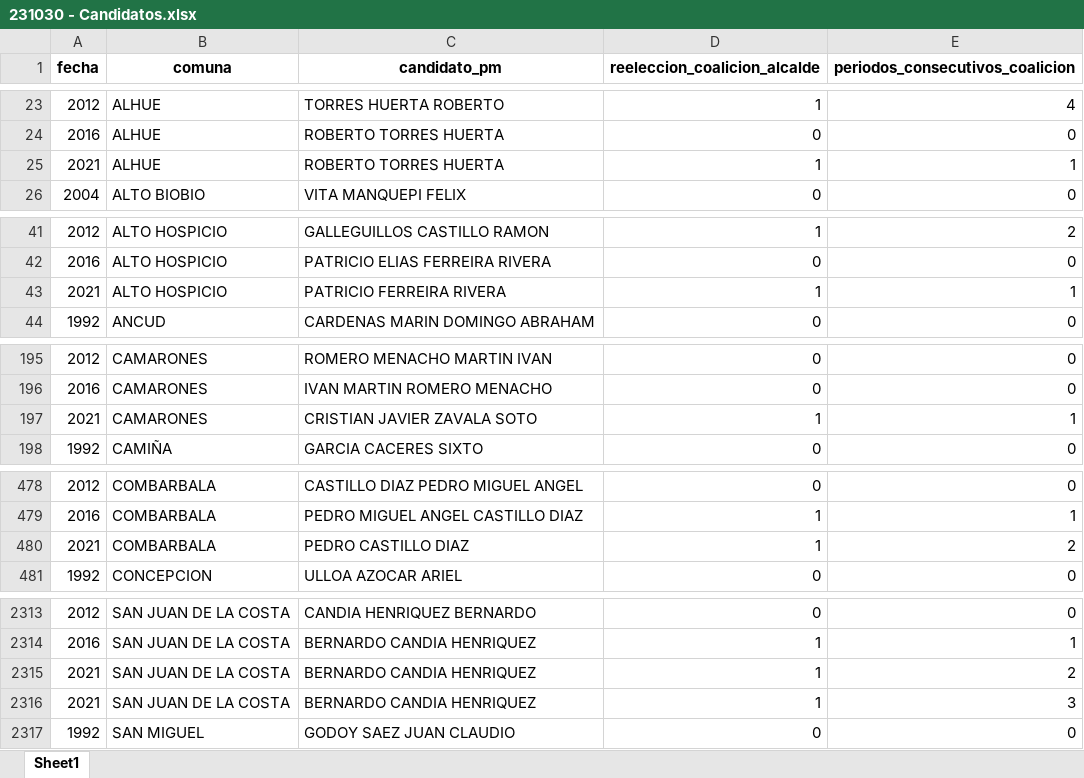
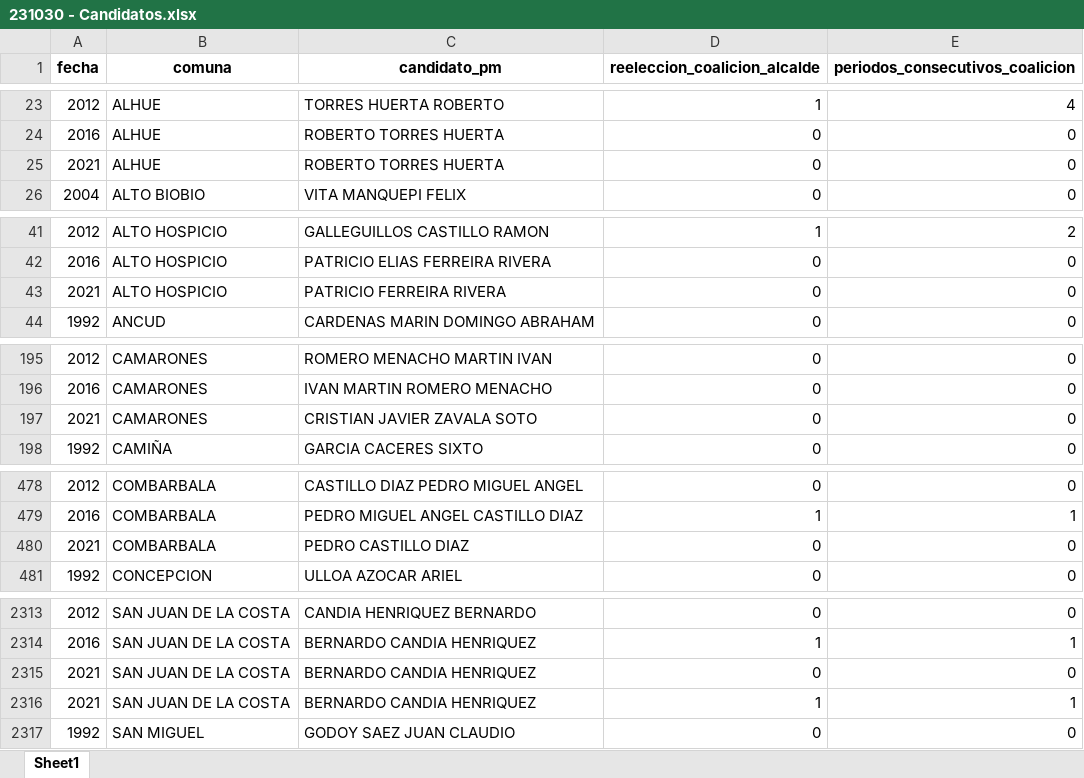
Before and after one commit to snaraya/datos_municipales, an Excel workbook: output/231030 - Candidatos.xlsx, sheet Sheet1, drawn as a sheet; only a part is shown, gaps mark what is left out; values as stored, in another font and other column widths than the file's, no borders; the diff covers the shown part only; the diff names each change by its address in the sheet, - before the commit and + after, or states it on an @@ line.

```diff
--- a/output/231030 - Candidatos.xlsx (sheet Sheet1)
+++ b/output/231030 - Candidatos.xlsx (sheet Sheet1)
-D25 (reeleccion_coalicion_alcalde): 1
+D25 (reeleccion_coalicion_alcalde): 0
-E25 (periodos_consecutivos_coalicion): 1
+E25 (periodos_consecutivos_coalicion): 0
-D43 (reeleccion_coalicion_alcalde): 1
+D43 (reeleccion_coalicion_alcalde): 0
-E43 (periodos_consecutivos_coalicion): 1
+E43 (periodos_consecutivos_coalicion): 0
-D197 (reeleccion_coalicion_alcalde): 1
+D197 (reeleccion_coalicion_alcalde): 0
-E197 (periodos_consecutivos_coalicion): 1
+E197 (periodos_consecutivos_coalicion): 0
-D480 (reeleccion_coalicion_alcalde): 1
+D480 (reeleccion_coalicion_alcalde): 0
-E480 (periodos_consecutivos_coalicion): 2
+E480 (periodos_consecutivos_coalicion): 0
-D2315 (reeleccion_coalicion_alcalde): 1
+D2315 (reeleccion_coalicion_alcalde): 0
-E2315 (periodos_consecutivos_coalicion): 2
+E2315 (periodos_consecutivos_coalicion): 0
-E2316 (periodos_consecutivos_coalicion): 3
+E2316 (periodos_consecutivos_coalicion): 1
```
Also changed, not shown: 62 edited cells elsewhere in this sheet, input/231030 - Pactos_rec.xlsx, 2 other files.
